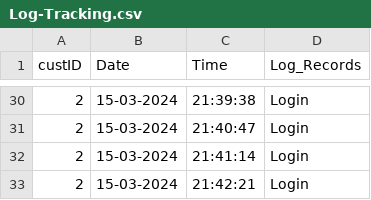
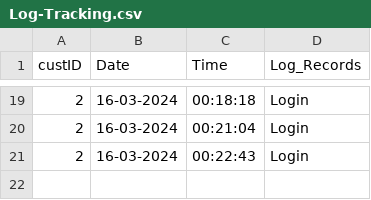
Before and after one commit to AFriedPotato28/CSC1109OOP, a CSV file: Log-Tracking.csv, drawn as a sheet; only a part is shown, gaps mark what is left out; the diff covers the shown part only.

```diff
--- a/Log-Tracking.csv
+++ b/Log-Tracking.csv
@@ -30,4 +19,3 @@ custID,Date,Time,Log_Records
-2,15-03-2024,21:39:38,Login
-2,15-03-2024,21:40:47,Login
-2,15-03-2024,21:41:14,Login
-2,15-03-2024,21:42:21,Login
+2,16-03-2024,00:18:18,Login
+2,16-03-2024,00:21:04,Login
+2,16-03-2024,00:22:43,Login
```
Also changed, not shown: 11 removed rows and 20 edited cells elsewhere in this file, mock_credit_card.csv, 2 other files.
